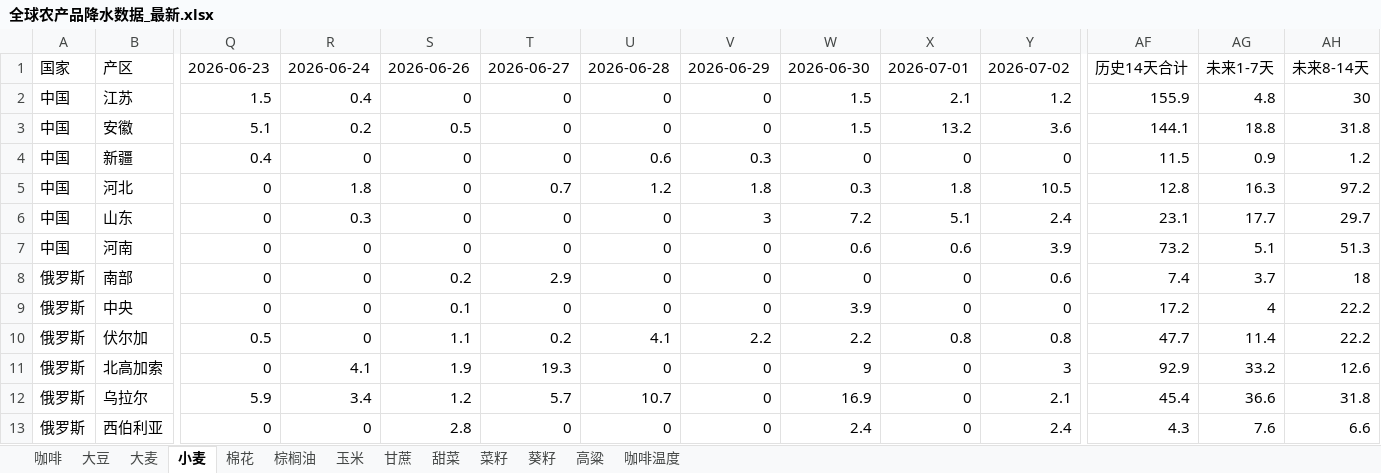
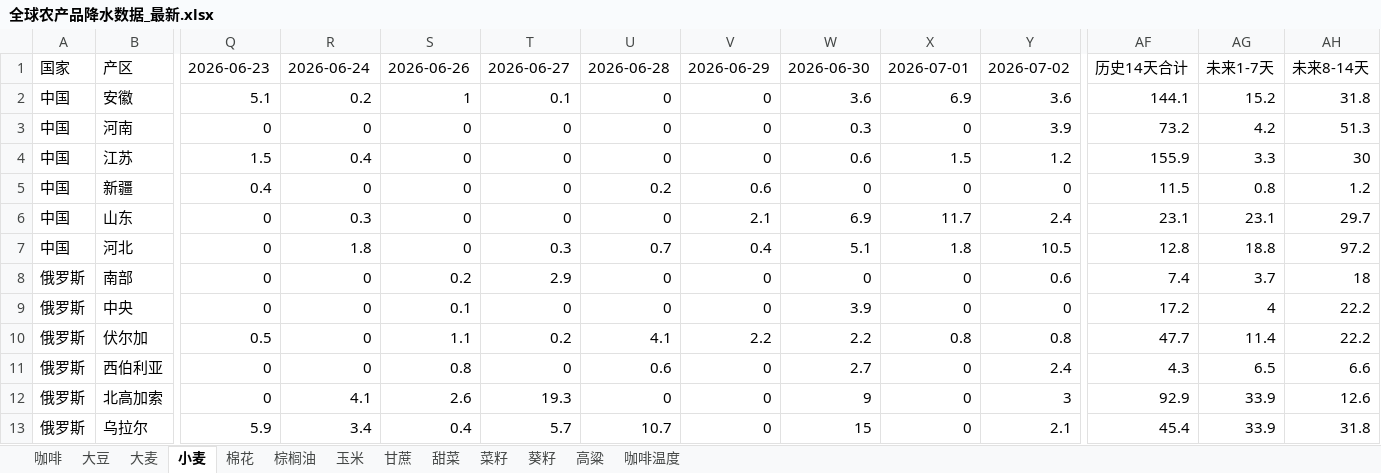
Before and after one commit to 2368846312-oss/ag-weather, an Excel workbook: 全球农产品降水数据_最新.xlsx, sheet 小麦, drawn as a sheet; only a part is shown, gaps mark what is left out; values as stored, in another font and other column widths than the file's, no cell formats; removed rows and columns are numbered as before the commit, all else as after; rows hold the shown columns only; the diff covers the shown part only; the diff names each change by its address in the sheet, - before the commit and + after, or states it on an @@ line.

```diff
--- a/全球农产品降水数据_最新.xlsx (sheet 小麦)
+++ b/全球农产品降水数据_最新.xlsx (sheet 小麦)
+row 2: 中国 | 安徽 | 5.1 | 0.2 | 1 | 0.1 | 0 | 0 | 3.6 | 6.9 | 3.6 | 144.1 | 15.2 | 31.8
+row 3: 中国 | 河南 | 0 | 0 | 0 | 0 | 0 | 0 | 0.3 | 0 | 3.9 | 73.2 | 4.2 | 51.3
-W4: 1.5
+W4: 0.6
-X4: 2.1
+X4: 1.5
-AG4: 4.8
+AG4: 3.3
-row 3: 中国 | 安徽 | 5.1 | 0.2 | 0.5 | 0 | 0 | 0 | 1.5 | 13.2 | 3.6 | 144.1 | 18.8 | 31.8
-U5: 0.6
+U5: 0.2
-V5: 0.3
+V5: 0.6
-AG5: 0.9
+AG5: 0.8
-row 5: 中国 | 河北 | 0 | 1.8 | 0 | 0.7 | 1.2 | 1.8 | 0.3 | 1.8 | 10.5 | 12.8 | 16.3 | 97.2
-V6: 3
+V6: 2.1
-W6: 7.2
+W6: 6.9
-X6: 5.1
+X6: 11.7
-AG6: 17.7
+AG6: 23.1
-row 7: 中国 | 河南 | 0 | 0 | 0 | 0 | 0 | 0 | 0.6 | 0.6 | 3.9 | 73.2 | 5.1 | 51.3
+row 7: 中国 | 河北 | 0 | 1.8 | 0 | 0.3 | 0.7 | 0.4 | 5.1 | 1.8 | 10.5 | 12.8 | 18.8 | 97.2
+row 11: 俄罗斯 | 西伯利亚 | 0 | 0 | 0.8 | 0 | 0.6 | 0 | 2.7 | 0 | 2.4 | 4.3 | 6.5 | 6.6
-S12: 1.9
+S12: 2.6
-AG12: 33.2
+AG12: 33.9
-S13: 1.2
+S13: 0.4
-W13: 16.9
+W13: 15
-AG13: 36.6
+AG13: 33.9
-row 13: 俄罗斯 | 西伯利亚 | 0 | 0 | 2.8 | 0 | 0 | 0 | 2.4 | 0 | 2.4 | 4.3 | 7.6 | 6.6
```
Also changed, not shown: 10 added rows, 10 removed rows, 5 moved rows and 94 edited cells elsewhere in this sheet, sheet 玉米, sheet 菜籽, sheet 咖啡温度, sheet 高粱, sheet 大豆, sheet 棉花, 6 more sheets, cell formats, VHI_Data/VHI_最近6周汇总.xlsx.
